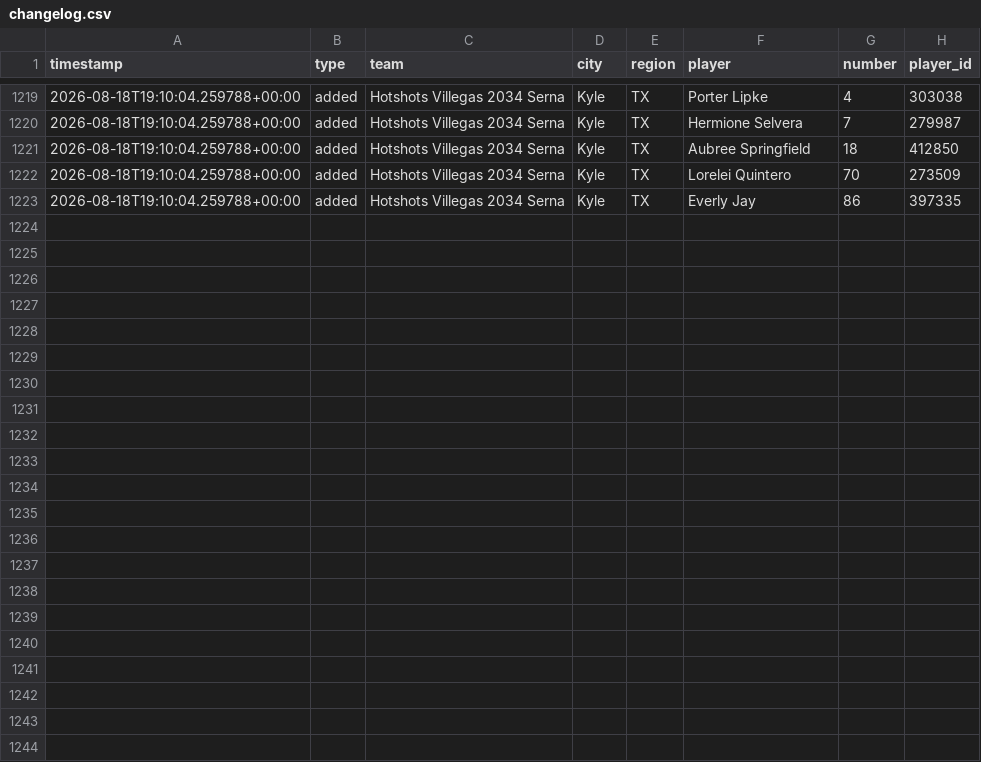
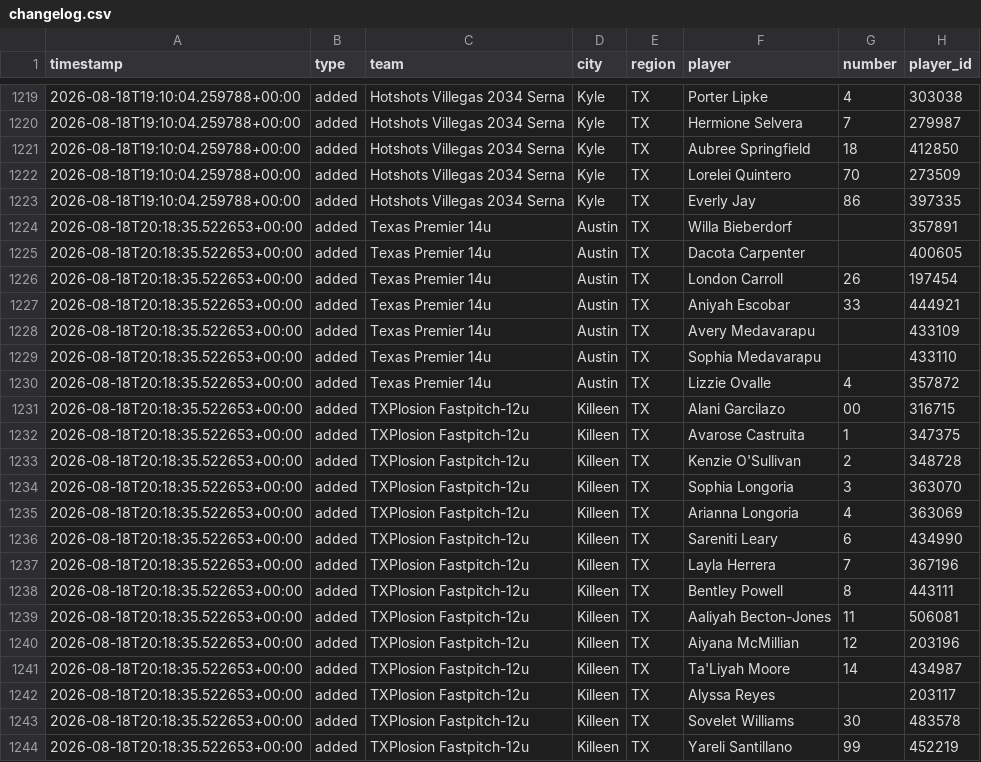
Before and after one commit to jeremiah9980/ncs-monitor, a CSV file: reports/changelog.csv, drawn as a sheet; only a part is shown, gaps mark what is left out; the diff names each change by its address in the sheet, - before the commit and + after, or states it on an @@ line.

```diff
--- a/reports/changelog.csv
+++ b/reports/changelog.csv
+row 1224: 2026-08-18T20:18:35.522653+00:00 | added | Texas Premier 14u | Austin | TX | Willa Bieberdorf |  | 357891
+row 1225: 2026-08-18T20:18:35.522653+00:00 | added | Texas Premier 14u | Austin | TX | Dacota Carpenter |  | 400605
+row 1226: 2026-08-18T20:18:35.522653+00:00 | added | Texas Premier 14u | Austin | TX | London Carroll | 26 | 197454
+row 1227: 2026-08-18T20:18:35.522653+00:00 | added | Texas Premier 14u | Austin | TX | Aniyah Escobar | 33 | 444921
+row 1228: 2026-08-18T20:18:35.522653+00:00 | added | Texas Premier 14u | Austin | TX | Avery Medavarapu |  | 433109
+row 1229: 2026-08-18T20:18:35.522653+00:00 | added | Texas Premier 14u | Austin | TX | Sophia Medavarapu |  | 433110
+row 1230: 2026-08-18T20:18:35.522653+00:00 | added | Texas Premier 14u | Austin | TX | Lizzie Ovalle | 4 | 357872
+row 1231: 2026-08-18T20:18:35.522653+00:00 | added | TXPlosion Fastpitch-12u | Killeen | TX | Alani Garcilazo | 00 | 316715
+row 1232: 2026-08-18T20:18:35.522653+00:00 | added | TXPlosion Fastpitch-12u | Killeen | TX | Avarose Castruita | 1 | 347375
+row 1233: 2026-08-18T20:18:35.522653+00:00 | added | TXPlosion Fastpitch-12u | Killeen | TX | Kenzie O'Sullivan | 2 | 348728
+row 1234: 2026-08-18T20:18:35.522653+00:00 | added | TXPlosion Fastpitch-12u | Killeen | TX | Sophia Longoria | 3 | 363070
+row 1235: 2026-08-18T20:18:35.522653+00:00 | added | TXPlosion Fastpitch-12u | Killeen | TX | Arianna Longoria | 4 | 363069
+row 1236: 2026-08-18T20:18:35.522653+00:00 | added | TXPlosion Fastpitch-12u | Killeen | TX | Sareniti Leary | 6 | 434990
+row 1237: 2026-08-18T20:18:35.522653+00:00 | added | TXPlosion Fastpitch-12u | Killeen | TX | Layla Herrera | 7 | 367196
+row 1238: 2026-08-18T20:18:35.522653+00:00 | added | TXPlosion Fastpitch-12u | Killeen | TX | Bentley Powell | 8 | 443111
+row 1239: 2026-08-18T20:18:35.522653+00:00 | added | TXPlosion Fastpitch-12u | Killeen | TX | Aaliyah Becton-Jones | 11 | 506081
+row 1240: 2026-08-18T20:18:35.522653+00:00 | added | TXPlosion Fastpitch-12u | Killeen | TX | Aiyana McMillian | 12 | 203196
+row 1241: 2026-08-18T20:18:35.522653+00:00 | added | TXPlosion Fastpitch-12u | Killeen | TX | Ta'Liyah Moore | 14 | 434987
+row 1242: 2026-08-18T20:18:35.522653+00:00 | added | TXPlosion Fastpitch-12u | Killeen | TX | Alyssa Reyes |  | 203117
+row 1243: 2026-08-18T20:18:35.522653+00:00 | added | TXPlosion Fastpitch-12u | Killeen | TX | Sovelet Williams | 30 | 483578
+row 1244: 2026-08-18T20:18:35.522653+00:00 | added | TXPlosion Fastpitch-12u | Killeen | TX | Yareli Santillano | 99 | 452219
```
Also changed, not shown: reports/team-list.csv, 5 other files.
